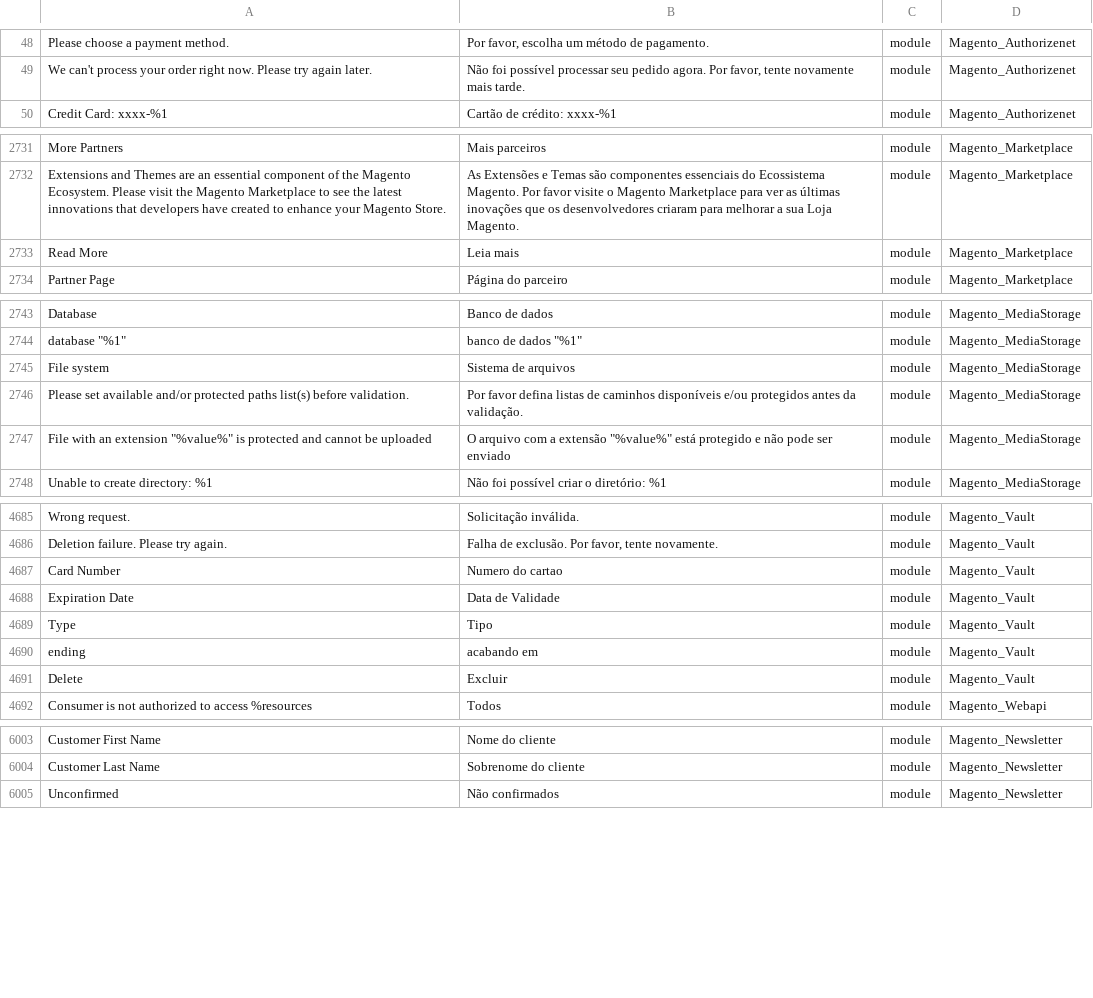
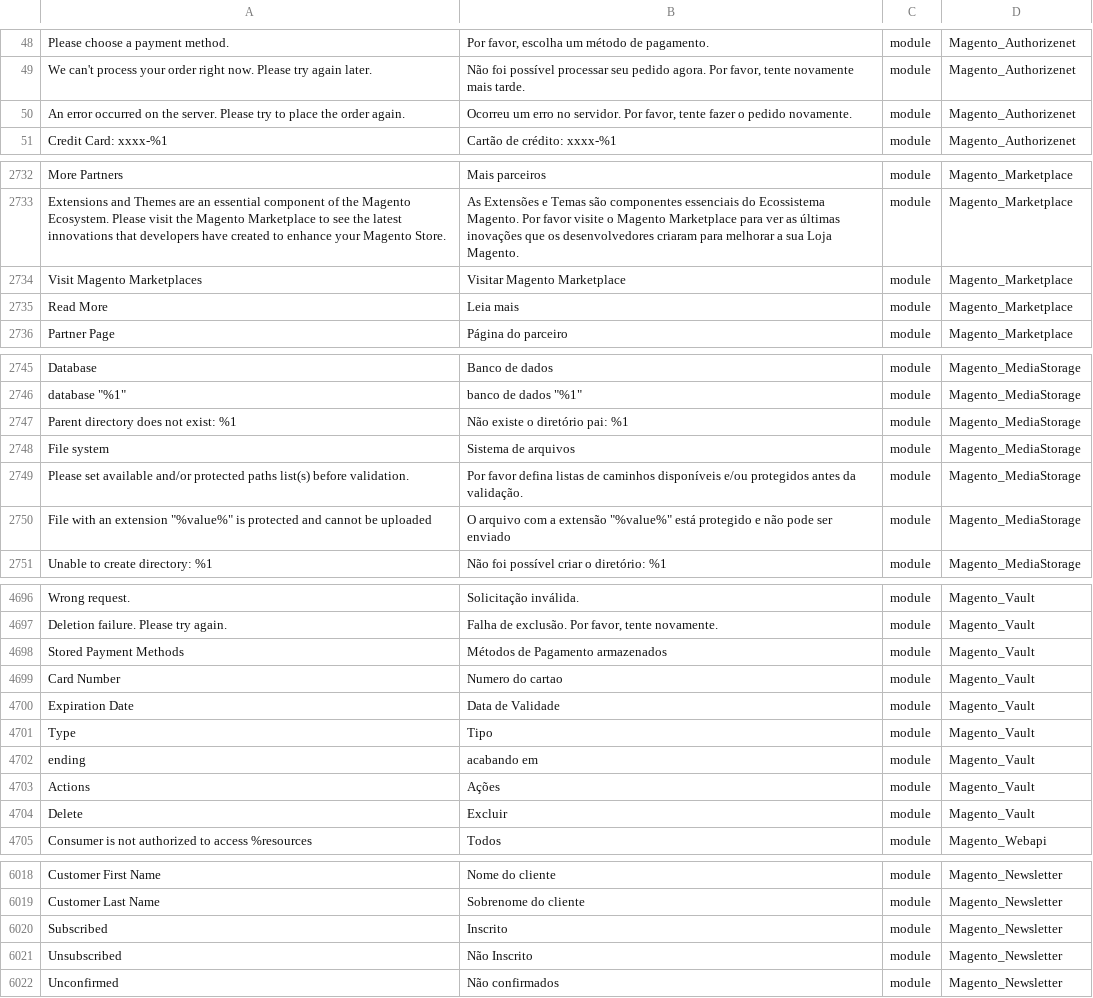
Before and after one commit to webjump/language_pt_br, a CSV file: pt_BR.csv, drawn as a sheet; only a part is shown, gaps mark what is left out; the diff covers the shown part only; the diff names each change by its address in the sheet, - before the commit and + after, or states it on an @@ line.

```diff
--- a/pt_BR.csv
+++ b/pt_BR.csv
+row 50: An error occurred on the server. Please try to place the order again. | Ocorreu um erro no servidor. Por favor, tente fazer o pedido novamente. | module | Magento_Authorizenet
+row 2734: Visit Magento Marketplaces | Visitar Magento Marketplace | module | Magento_Marketplace
+row 2747: Parent directory does not exist: %1 | Não existe o diretório pai: %1 | module | Magento_MediaStorage
+row 4698: Stored Payment Methods | Métodos de Pagamento armazenados | module | Magento_Vault
+row 4703: Actions | Ações | module | Magento_Vault
+row 6020: Subscribed | Inscrito | module | Magento_Newsletter
+row 6021: Unsubscribed | Não Inscrito | module | Magento_Newsletter
```
Also changed, not shown: 12 added rows and 6 edited cells elsewhere in this file, 1 other file.
